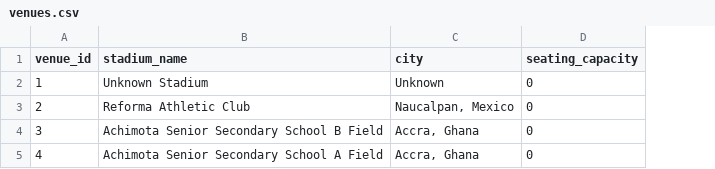
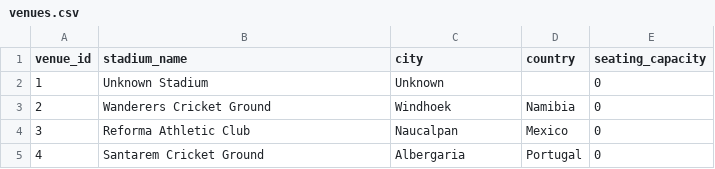
Before and after one commit to adityaraj-bit/crickbuzz-etl, a CSV file: csv_exports/venues.csv, drawn as a sheet; the diff names each change by its address in the sheet, - before the commit and + after, or states it on an @@ line.

```diff
--- a/csv_exports/venues.csv
+++ b/csv_exports/venues.csv
+column D (country), rows 3-5: Namibia | Mexico | Portugal
-B3 (stadium_name): Reforma Athletic Club
+B3 (stadium_name): Wanderers Cricket Ground
-C3 (city): Naucalpan, Mexico
+C3 (city): Windhoek
-B4 (stadium_name): Achimota Senior Secondary School B Field
+B4 (stadium_name): Reforma Athletic Club
-C4 (city): Accra, Ghana
+C4 (city): Naucalpan
-B5 (stadium_name): Achimota Senior Secondary School A Field
+B5 (stadium_name): Santarem Cricket Ground
-C5 (city): Accra, Ghana
+C5 (city): Albergaria
```
Also changed, not shown: csv_exports/batting_scorecard.csv, csv_exports/bowling_scorecard.csv, 14 other files.
